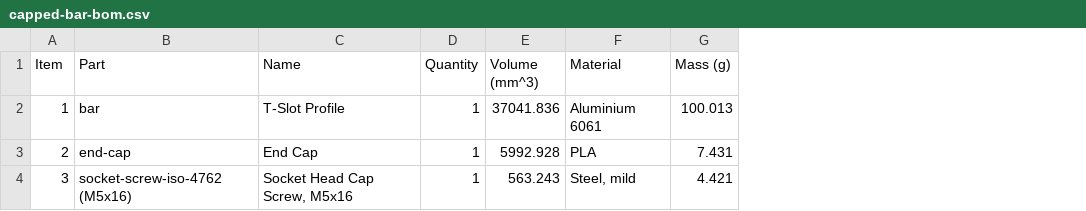
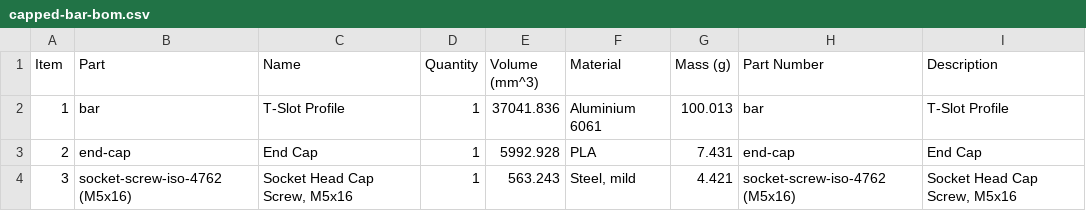
Before and after one commit to ElRashoMacuin24/tenon, a CSV file: examples/m7-end-cap/capped-bar-bom.csv, drawn as a sheet; the diff names each change by its address in the sheet, - before the commit and + after, or states it on an @@ line.

```diff
--- a/examples/m7-end-cap/capped-bar-bom.csv
+++ b/examples/m7-end-cap/capped-bar-bom.csv
+column H (Part Number), rows 2-4: bar | end-cap | socket-screw-iso-4762 (M5x16)
+column I (Description), rows 2-4: T-Slot Profile | End Cap | Socket Head Cap Screw, M5x16
```
Also changed, not shown: examples/m6-fittings/fittings-bom.csv, 25 other files.
